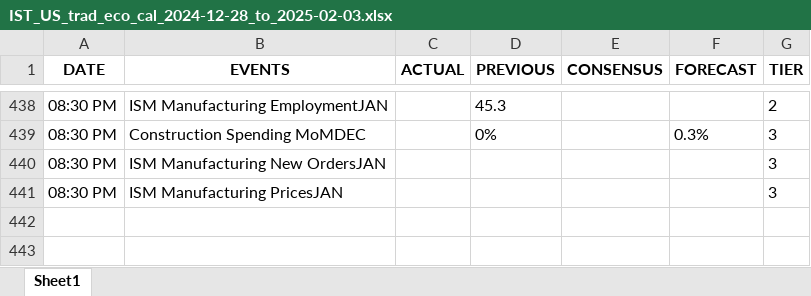
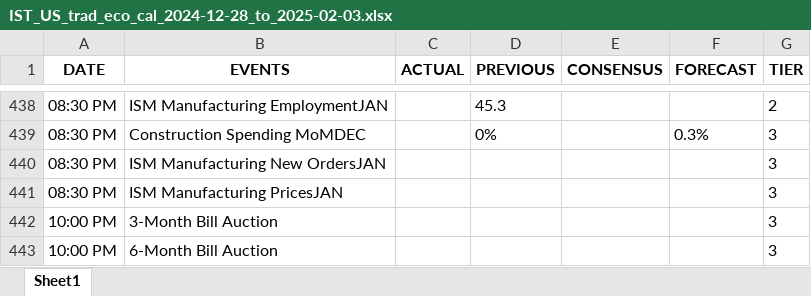
Before and after one commit to krishangguptafibonacciresearch/TradingEconomicsCalendar, an Excel workbook: Input_data/IST_US_trad_eco_cal_2024-12-28_to_2025-02-03.xlsx, sheet Sheet1, drawn as a sheet; only a part is shown, gaps mark what is left out; values as stored, in another font and other column widths than the file's, no borders; the diff names each change by its address in the sheet, - before the commit and + after, or states it on an @@ line.

```diff
--- a/Input_data/IST_US_trad_eco_cal_2024-12-28_to_2025-02-03.xlsx (sheet Sheet1)
+++ b/Input_data/IST_US_trad_eco_cal_2024-12-28_to_2025-02-03.xlsx (sheet Sheet1)
+row 442: 10:00 PM | 3-Month Bill Auction |  |  |  |  | 3
+row 443: 10:00 PM | 6-Month Bill Auction |  |  |  |  | 3
```
Also changed, not shown: Input_data/EST_All Countries_trad_eco_cal_2024-12-28_to_2025-02-03.xlsx, Input_data/EST_US_trad_eco_cal_2024-12-28_to_2025-02-03.xlsx, 2 other files.
